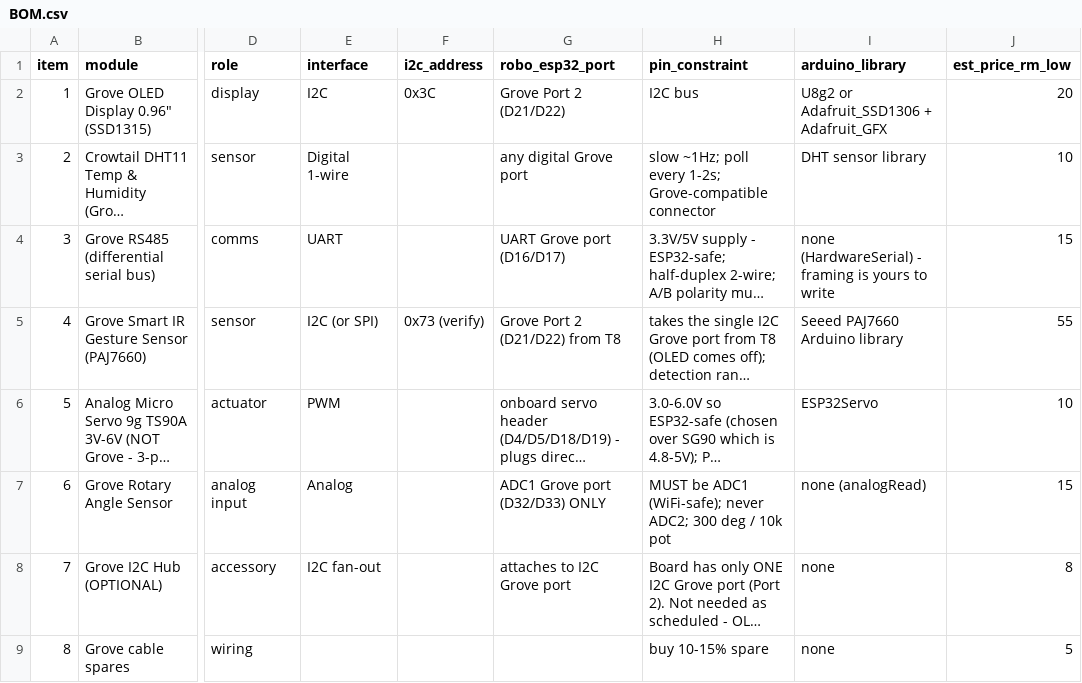
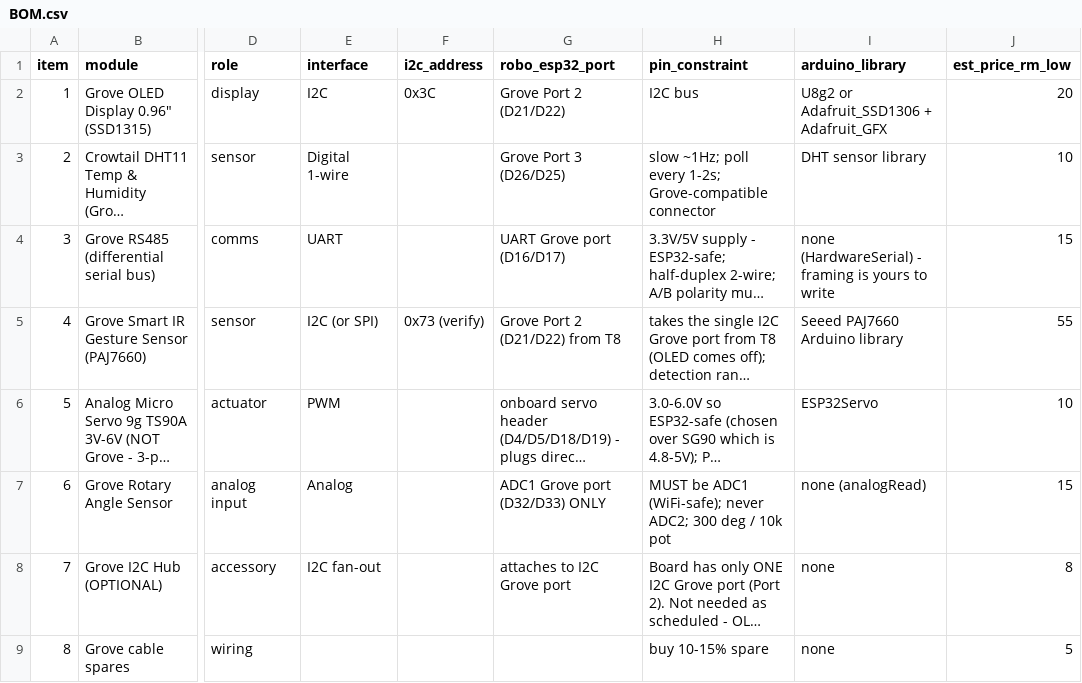
Before and after one commit to luqmanyusof/ai-iot-training, a CSV file: trainer/BOM.csv, drawn as a sheet; only a part is shown, gaps mark what is left out; long unchanged cells end in …; the diff names each change by its address in the sheet, - before the commit and + after, or states it on an @@ line.

Commit message:
Pin DHT11 to Grove Port 3 in the BOM and slide deck
Matches the port now stated across the guides and kit reference.

```diff
--- a/trainer/BOM.csv
+++ b/trainer/BOM.csv
-G3 (robo_esp32_port): any digital Grove port
+G3 (robo_esp32_port): Grove Port 3 (D26/D25)
```
Also changed, not shown: 1 other file.
